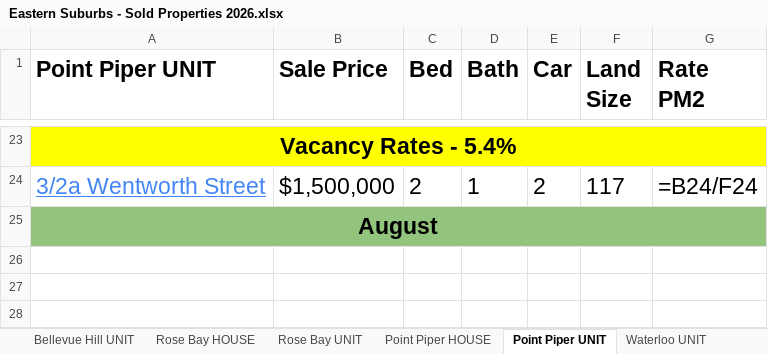
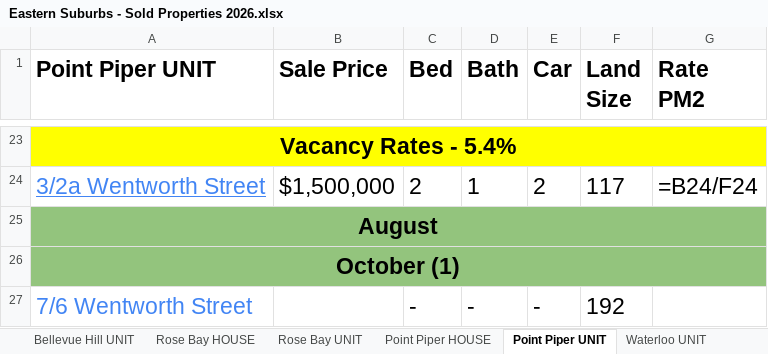
Before and after one commit to JJaykayy/Eastern-Suburbs---Sold-Properties-2026, an Excel workbook: Eastern Suburbs - Sold Properties 2026.xlsx, sheet Point Piper UNIT, drawn as a sheet; only a part is shown, gaps mark what is left out; values as stored, in another font and other column widths than the file's, no borders; formulas without a stored value are shown as written; the diff names each change by its address in the sheet, - before the commit and + after, or states it on an @@ line.

```diff
--- a/Eastern Suburbs - Sold Properties 2026.xlsx (sheet Point Piper UNIT)
+++ b/Eastern Suburbs - Sold Properties 2026.xlsx (sheet Point Piper UNIT)
+row 26: October (1)
+row 27: 7/6 Wentworth Street |  | - | - | - | 192
```
Also changed, not shown: sheet Summary, 1 other file.
